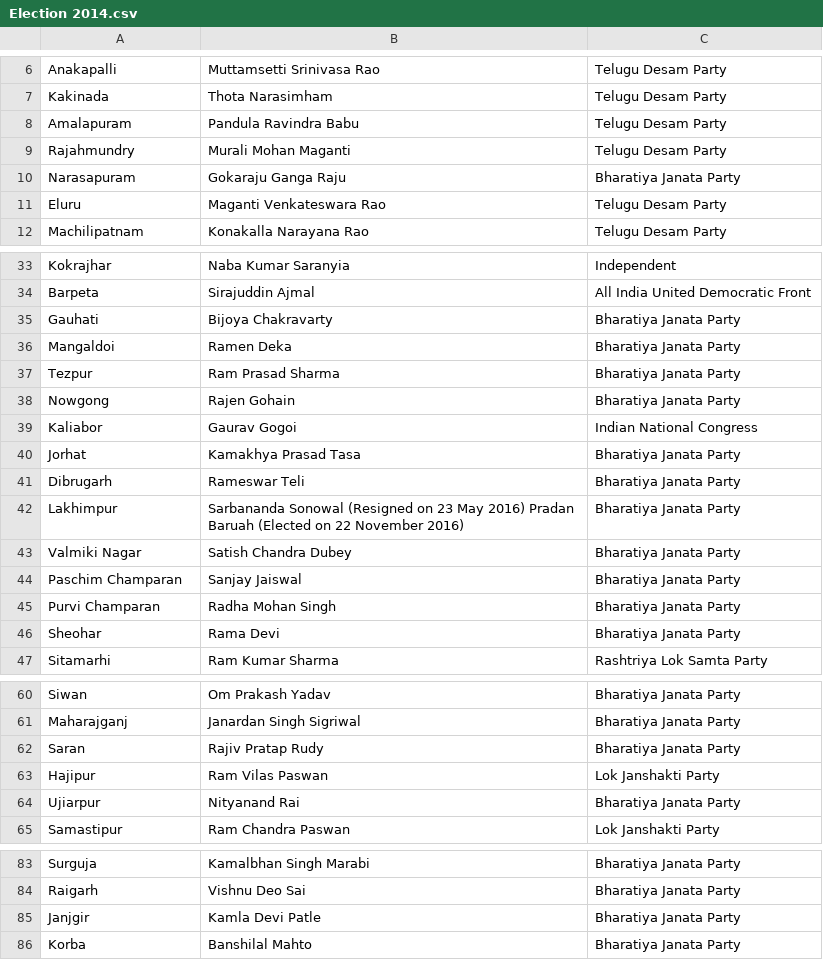
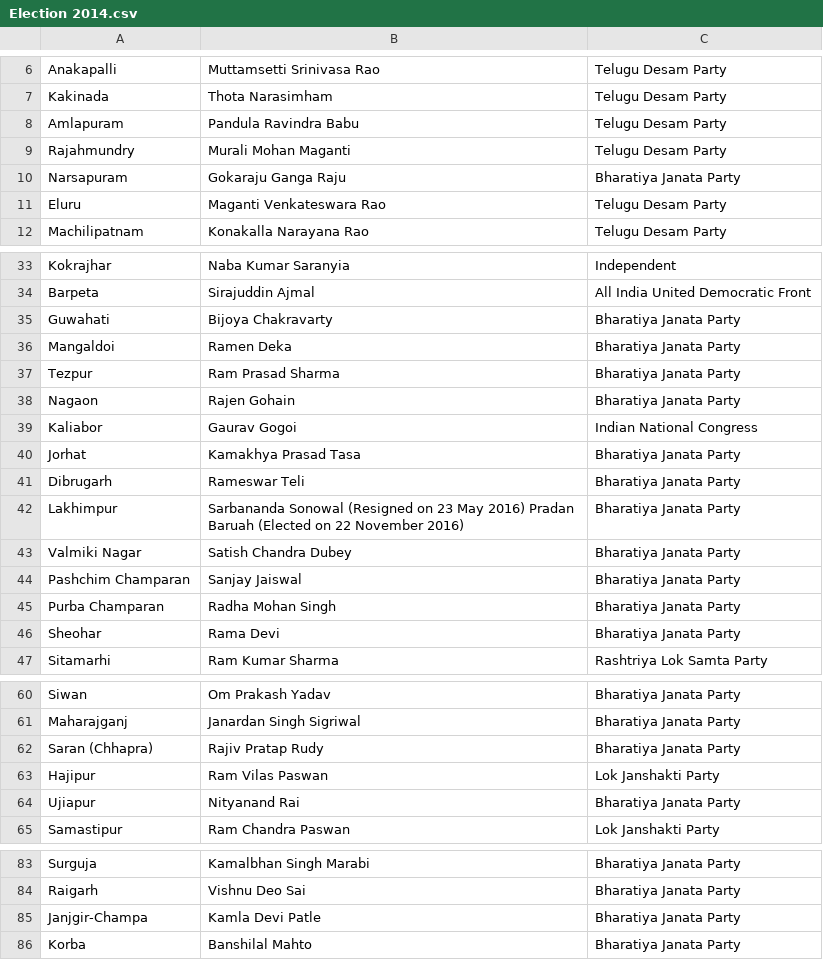
Before and after one commit to catrawalkar/catrawalkar.github.io, a CSV file: svgMap/new/assets/csv/Election 2014.csv, drawn as a sheet; only a part is shown, gaps mark what is left out; the diff covers the shown part only.

Commit message:
change the name of constituency

```diff
--- a/svgMap/new/assets/csv/Election 2014.csv
+++ b/svgMap/new/assets/csv/Election 2014.csv
@@ -7,5 +7,5 @@ Anakapalli,Muttamsetti Srinivasa Rao,Telugu Desam Party
 Kakinada,Thota Narasimham,Telugu Desam Party
-Amalapuram,Pandula Ravindra Babu,Telugu Desam Party
+Amlapuram,Pandula Ravindra Babu,Telugu Desam Party
 Rajahmundry,Murali Mohan Maganti,Telugu Desam Party
-Narasapuram,Gokaraju Ganga Raju,Bharatiya Janata Party
+Narsapuram,Gokaraju Ganga Raju,Bharatiya Janata Party
 Eluru,Maganti Venkateswara Rao,Telugu Desam Party
@@ -34,6 +34,6 @@ Kokrajhar,Naba Kumar Saranyia,Independent
 Barpeta,Sirajuddin Ajmal,All India United Democratic Front
-Gauhati,Bijoya Chakravarty,Bharatiya Janata Party
+Guwahati,Bijoya Chakravarty,Bharatiya Janata Party
 Mangaldoi,Ramen Deka,Bharatiya Janata Party
 Tezpur,Ram Prasad Sharma,Bharatiya Janata Party
-Nowgong,Rajen Gohain,Bharatiya Janata Party
+Nagaon,Rajen Gohain,Bharatiya Janata Party
 Kaliabor,Gaurav Gogoi,Indian National Congress
@@ -43,4 +43,4 @@ Lakhimpur,Sarbananda Sonowal (Resigned on 23 May 2016) Pradan Baruah (Elected on
 Valmiki Nagar,Satish Chandra Dubey,Bharatiya Janata Party
-Paschim Champaran,Sanjay Jaiswal,Bharatiya Janata Party
-Purvi Champaran,Radha Mohan Singh,Bharatiya Janata Party
+Pashchim Champaran,Sanjay Jaiswal,Bharatiya Janata Party
+Purba Champaran,Radha Mohan Singh,Bharatiya Janata Party
 Sheohar,Rama Devi,Bharatiya Janata Party
@@ -61,5 +61,5 @@ Siwan,Om Prakash Yadav,Bharatiya Janata Party
 Maharajganj,Janardan Singh Sigriwal,Bharatiya Janata Party
-Saran,Rajiv Pratap Rudy,Bharatiya Janata Party
+Saran (Chhapra),Rajiv Pratap Rudy,Bharatiya Janata Party
 Hajipur,Ram Vilas Paswan,Lok Janshakti Party
-Ujiarpur,Nityanand Rai,Bharatiya Janata Party
+Ujiapur,Nityanand Rai,Bharatiya Janata Party
 Samastipur,Ram Chandra Paswan,Lok Janshakti Party
@@ -84,3 +84,3 @@ Surguja,Kamalbhan Singh Marabi,Bharatiya Janata Party
 Raigarh,Vishnu Deo Sai,Bharatiya Janata Party
-Janjgir,Kamla Devi Patle,Bharatiya Janata Party
+Janjgir-Champa,Kamla Devi Patle,Bharatiya Janata Party
 Korba,Banshilal Mahto,Bharatiya Janata Party
```
Also changed, not shown: 1 edited cell elsewhere in this file.
